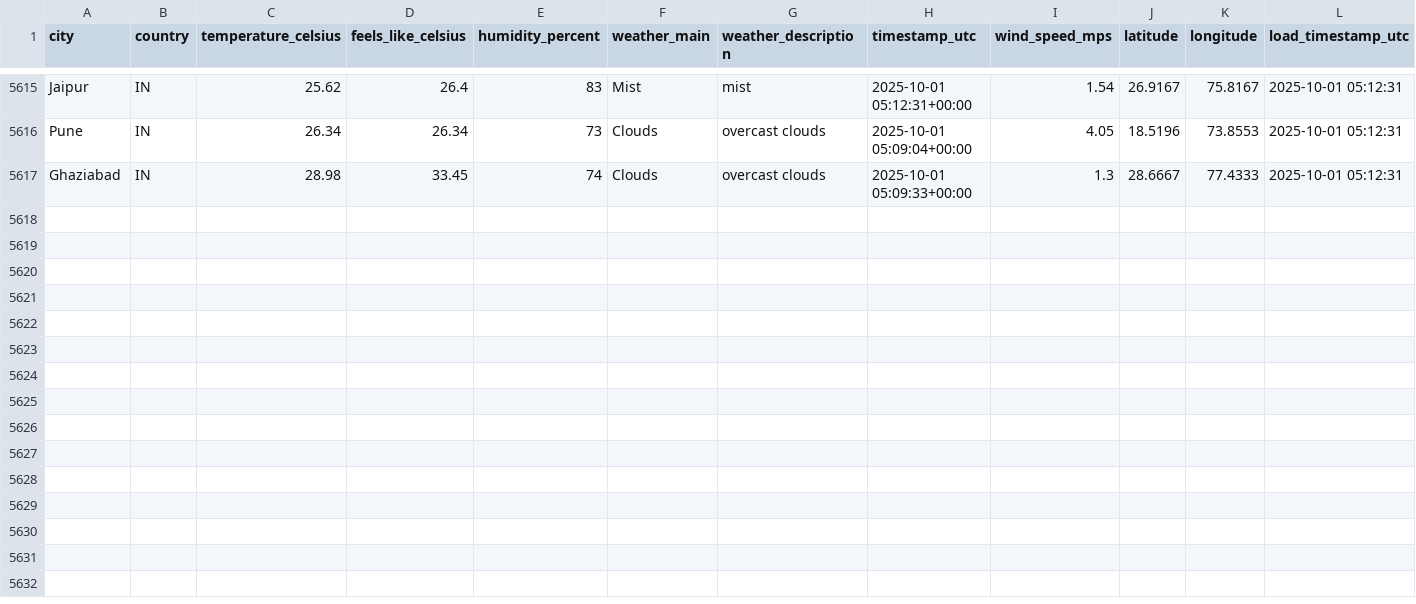
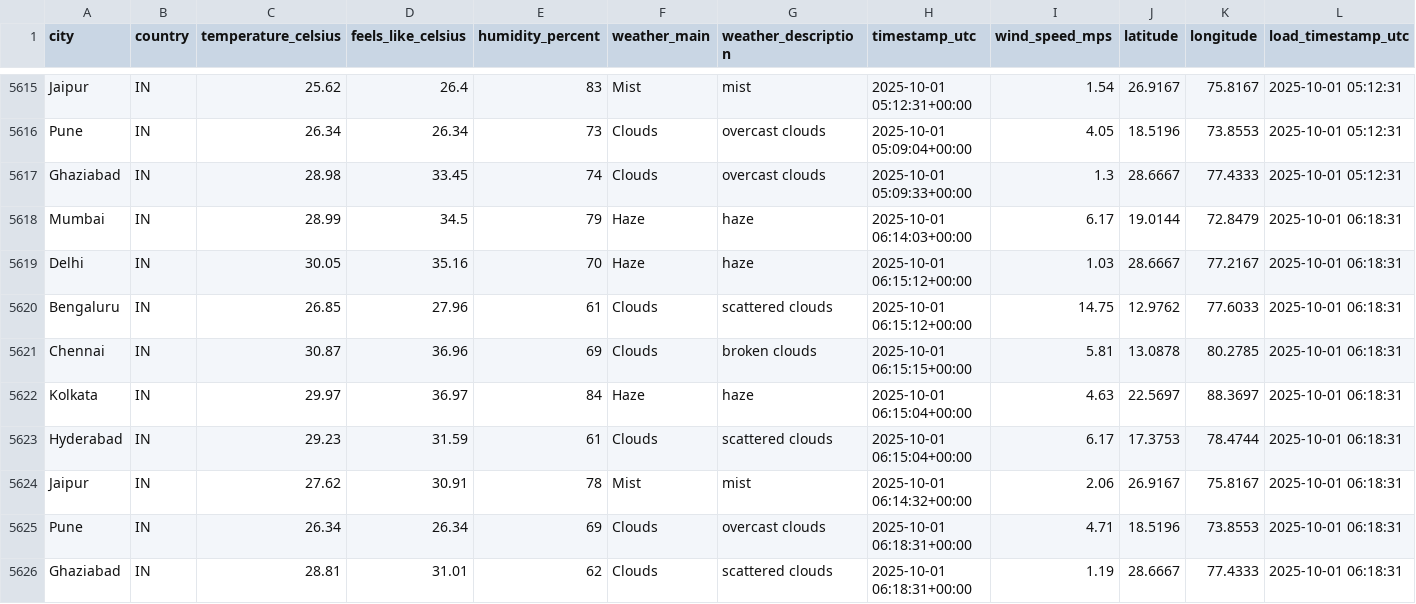
Before and after one commit to 4yushraman-jpg/weather-dashboard, a CSV file: weather_data.csv, drawn as a sheet; only a part is shown, gaps mark what is left out.

```diff
--- a/weather_data.csv
+++ b/weather_data.csv
@@ -5617 +5617,10 @@ Pune,IN,26.34,26.34,73,Clouds,overcast clouds,2025-10-01 05:09:04+00:00,4.05,18.
 Ghaziabad,IN,28.98,33.45,74,Clouds,overcast clouds,2025-10-01 05:09:33+00:00,1.3,28.6667,77.4333,2025-10-01 05:12:31
+Mumbai,IN,28.99,34.5,79,Haze,haze,2025-10-01 06:14:03+00:00,6.17,19.0144,72.8479,2025-10-01 06:18:31
+Delhi,IN,30.05,35.16,70,Haze,haze,2025-10-01 06:15:12+00:00,1.03,28.6667,77.2167,2025-10-01 06:18:31
+Bengaluru,IN,26.85,27.96,61,Clouds,scattered clouds,2025-10-01 06:15:12+00:00,14.75,12.9762,77.6033,2025-10-01 06:18:31
+Chennai,IN,30.87,36.96,69,Clouds,broken clouds,2025-10-01 06:15:15+00:00,5.81,13.0878,80.2785,2025-10-01 06:18:31
+Kolkata,IN,29.97,36.97,84,Haze,haze,2025-10-01 06:15:04+00:00,4.63,22.5697,88.3697,2025-10-01 06:18:31
+Hyderabad,IN,29.23,31.59,61,Clouds,scattered clouds,2025-10-01 06:15:04+00:00,6.17,17.3753,78.4744,2025-10-01 06:18:31
+Jaipur,IN,27.62,30.91,78,Mist,mist,2025-10-01 06:14:32+00:00,2.06,26.9167,75.8167,2025-10-01 06:18:31
+Pune,IN,26.34,26.34,69,Clouds,overcast clouds,2025-10-01 06:18:31+00:00,4.71,18.5196,73.8553,2025-10-01 06:18:31
+Ghaziabad,IN,28.81,31.01,62,Clouds,scattered clouds,2025-10-01 06:18:31+00:00,1.19,28.6667,77.4333,2025-10-01 06:18:31
```
Also changed, not shown: 1 other file.
